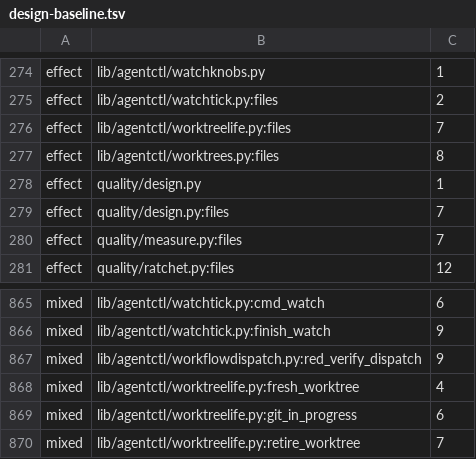
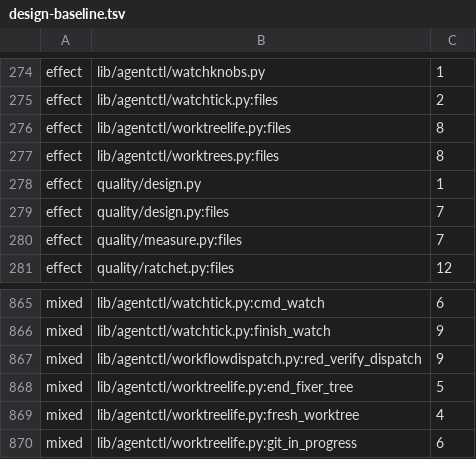
Before and after one commit to pawelkrupinski/agentctl, a TSV file: quality/design-baseline.tsv, drawn as a sheet; only a part is shown, gaps mark what is left out; the shorter side is filled out with more unchanged rows.

```diff
--- a/quality/design-baseline.tsv
+++ b/quality/design-baseline.tsv
@@ -275,3 +275,3 @@ effect	lib/agentctl/watchknobs.py	1
 effect	lib/agentctl/watchtick.py:files	2
-effect	lib/agentctl/worktreelife.py:files	7
+effect	lib/agentctl/worktreelife.py:files	8
 effect	lib/agentctl/worktrees.py:files	8
@@ -867,2 +867,3 @@ mixed	lib/agentctl/watchtick.py:finish_watch	9
 mixed	lib/agentctl/workflowdispatch.py:red_verify_dispatch	9
+mixed	lib/agentctl/worktreelife.py:end_fixer_tree	5
 mixed	lib/agentctl/worktreelife.py:fresh_worktree	4
```
Also changed, not shown: 3 other files.
